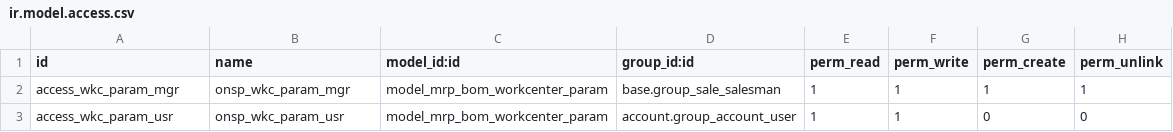
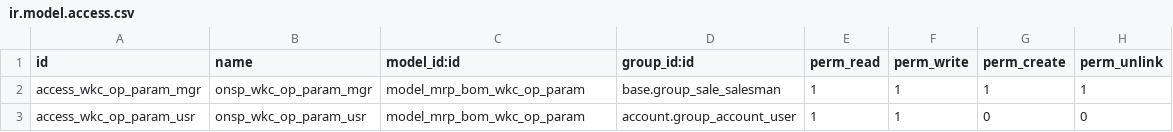
Before and after one commit to brain-tec/ons_productivity, a CSV file: ons_productivity_mrp/data/ir.model.access.csv, drawn as a sheet.

```diff
--- a/ons_productivity_mrp/data/ir.model.access.csv
+++ b/ons_productivity_mrp/data/ir.model.access.csv
@@ -1,3 +1,3 @@
 "id","name","model_id:id","group_id:id","perm_read","perm_write","perm_create","perm_unlink"
-"access_wkc_param_mgr","onsp_wkc_param_mgr","model_mrp_bom_workcenter_param","base.group_sale_salesman",1,1,1,1
-"access_wkc_param_usr","onsp_wkc_param_usr","model_mrp_bom_workcenter_param","account.group_account_user",1,1,0,0
+"access_wkc_op_param_mgr","onsp_wkc_op_param_mgr","model_mrp_bom_wkc_op_param","base.group_sale_salesman",1,1,1,1
+"access_wkc_op_param_usr","onsp_wkc_op_param_usr","model_mrp_bom_wkc_op_param","account.group_account_user",1,1,0,0
```
Also changed, not shown: 5 other files.
